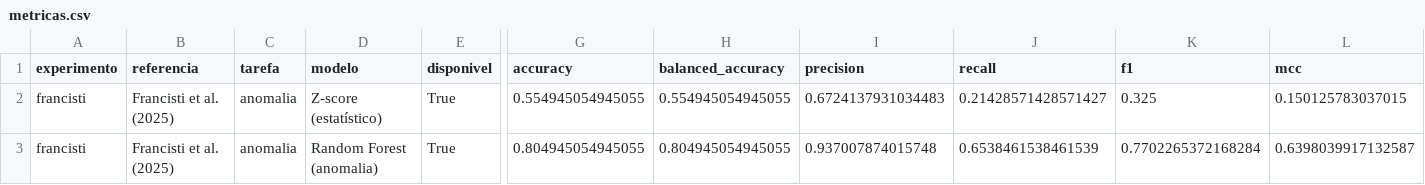
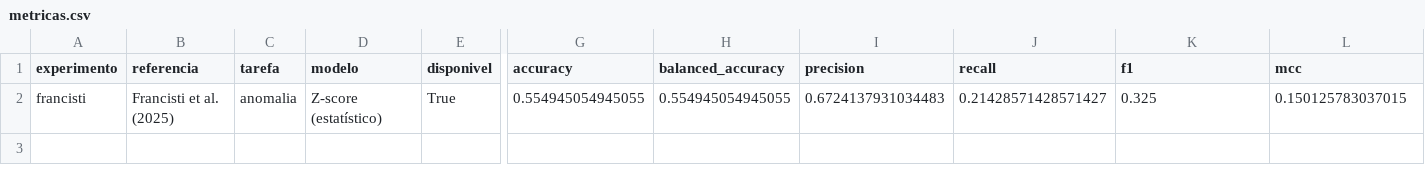
Before and after one commit to TheMagicIAn-creator/mestrado-utfpr, a CSV file: resultados/experimentos/francisti/metricas.csv, drawn as a sheet; only a part is shown, gaps mark what is left out; rows hold the shown columns only; the diff names each change by its address in the sheet, - before the commit and + after, or states it on an @@ line.

```diff
--- a/resultados/experimentos/francisti/metricas.csv
+++ b/resultados/experimentos/francisti/metricas.csv
-row 3: francisti | Francisti et al. (2025) | anomalia | Random Forest (anomalia) | True | 0.804945054945055 | 0.804945054945055 | 0.937007874015748 | 0.6538461538461539 | 0.7702265372168284 | 0.6398039917132587
```
Also changed, not shown: 59 other files.
